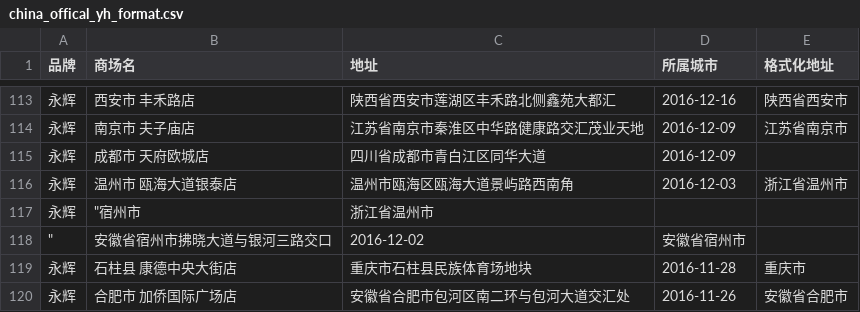
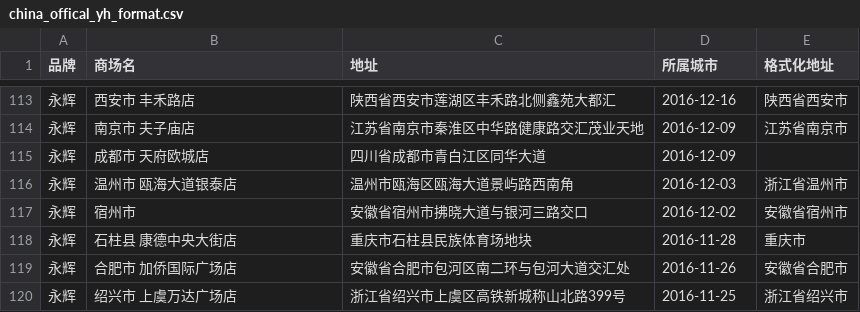
Before and after one commit to grb2015/python_spider, a CSV file: grb_map/2_supermarket_map/supermarket-crawler/offical_spider/china_offical_yh_format.csv, drawn as a sheet; only a part is shown, gaps mark what is left out; the shorter side is filled out with more unchanged rows.

Commit message:
永辉宿州市格式异常，手动修改

```diff
--- a/grb_map/2_supermarket_map/supermarket-crawler/offical_spider/china_offical_yh_format.csv
+++ b/grb_map/2_supermarket_map/supermarket-crawler/offical_spider/china_offical_yh_format.csv
@@ -116,4 +116,3 @@
 永辉,温州市 瓯海大道银泰店,温州市瓯海区瓯海大道景屿路西南角,2016-12-03,浙江省温州市
-永辉,"""宿州市",浙江省温州市
-"""",安徽省宿州市拂晓大道与银河三路交口,2016-12-02,安徽省宿州市
+永辉,宿州市,安徽省宿州市拂晓大道与银河三路交口,2016-12-02,安徽省宿州市
 永辉,石柱县 康德中央大街店,重庆市石柱县民族体育场地块,2016-11-28,重庆市
```
